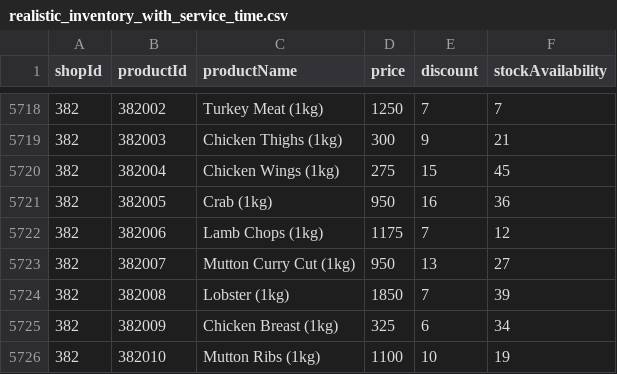
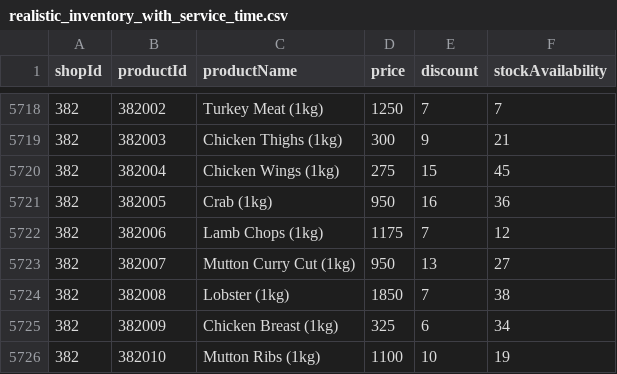
Before and after one commit to UnmeshPatra/Minor-Project-Backend, a CSV file: realistic_inventory_with_service_time.csv, drawn as a sheet; only a part is shown, gaps mark what is left out.

```diff
--- a/realistic_inventory_with_service_time.csv
+++ b/realistic_inventory_with_service_time.csv
@@ -5723,3 +5723,3 @@ shopId,productId,productName,price,discount,stockAvailability
 382,382007,Mutton Curry Cut (1kg),950,13,27
-382,382008,Lobster (1kg),1850,7,39
+382,382008,Lobster (1kg),1850,7,38
 382,382009,Chicken Breast (1kg),325,6,34
```
Also changed, not shown: shopdata_with_time.csv.
